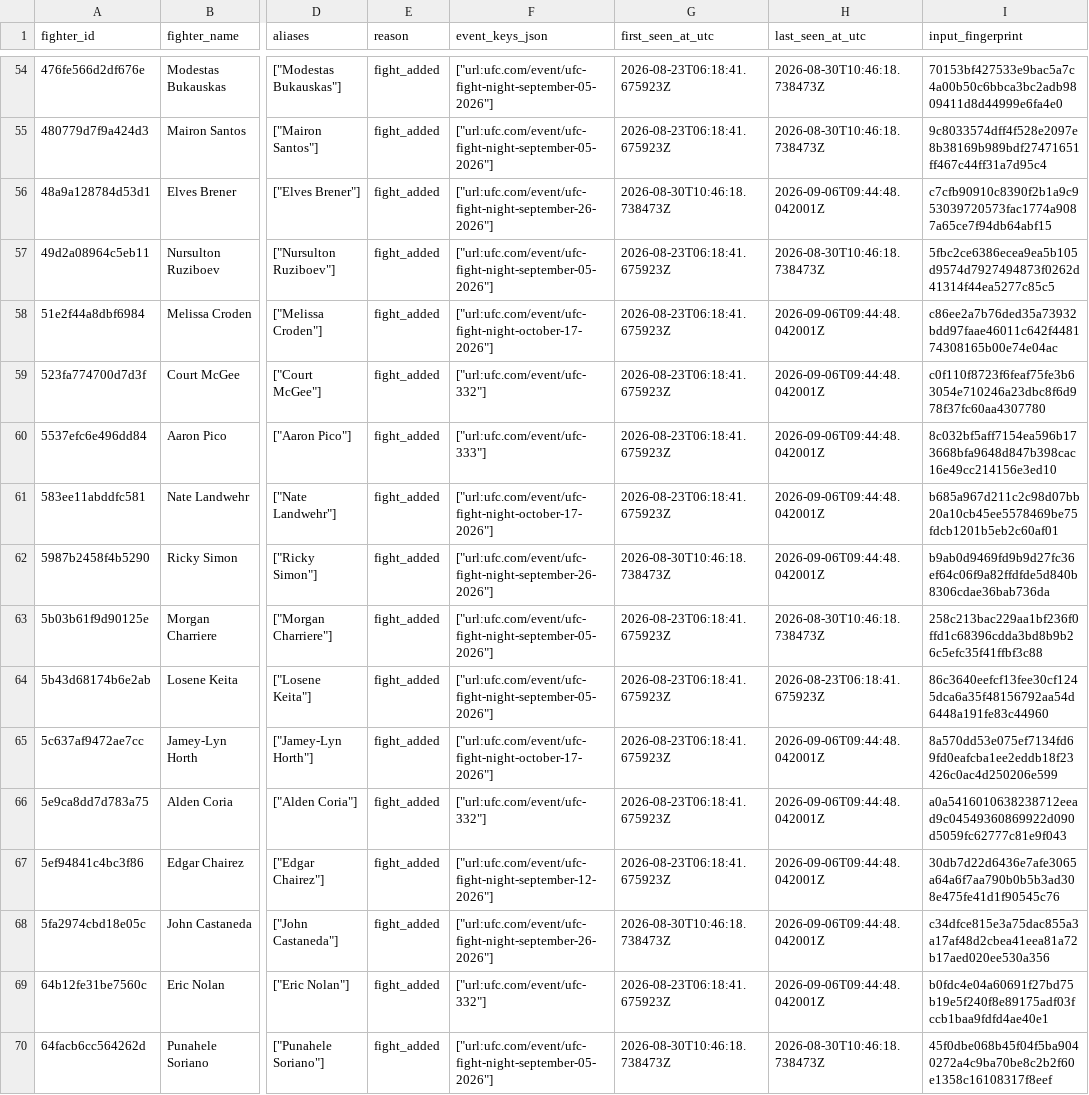
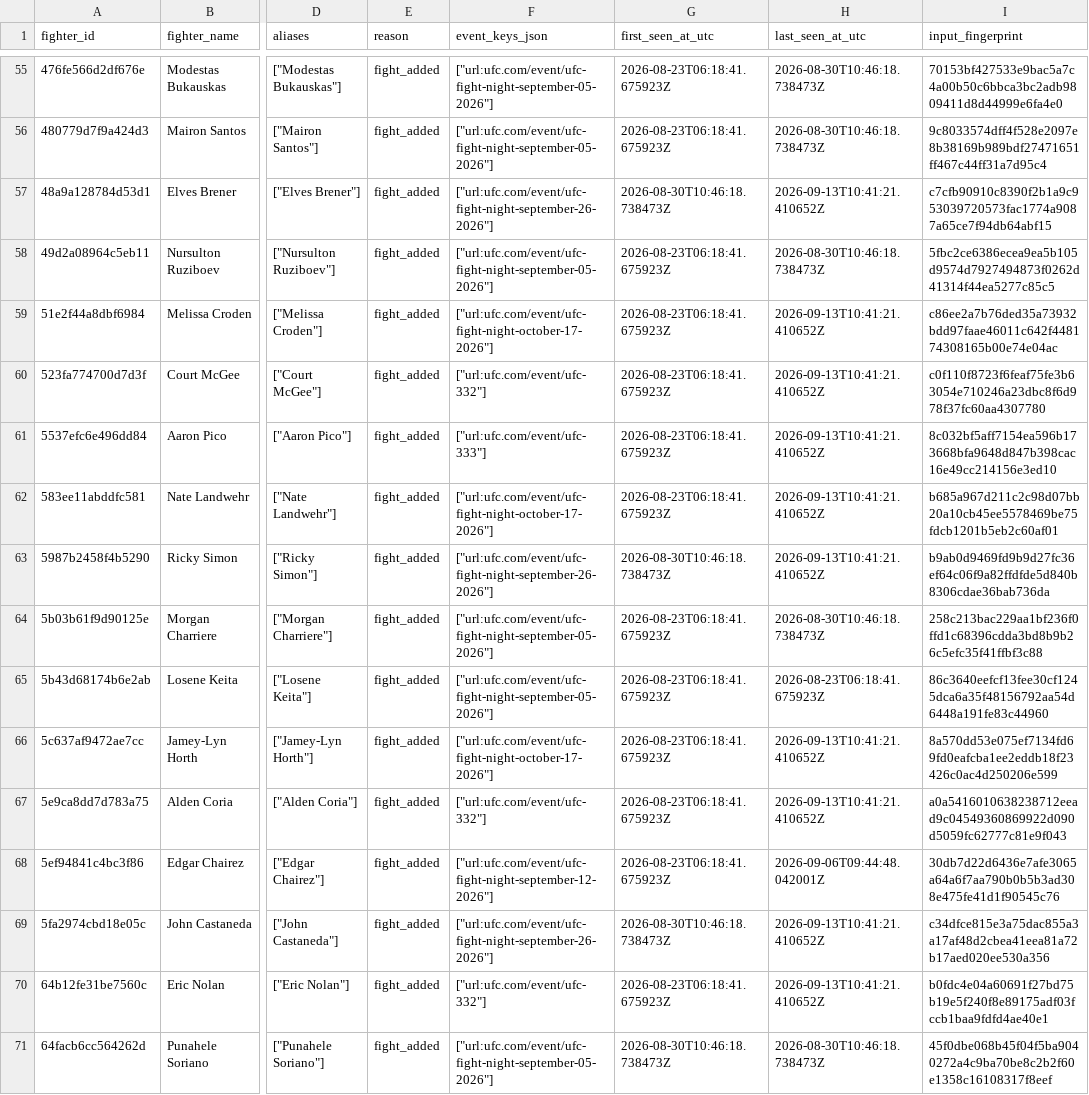
Before and after one commit to nfgems/ufc-betting-bot, a CSV file: data/raw/practical_forward_collection_v1/pre-ufc-candidate-queue.csv, drawn as a sheet; only a part is shown, gaps mark what is left out; addresses are those after the commit; the diff covers the shown part only; the diff names each change by its address in the sheet, - before the commit and + after, or states it on an @@ line.

```diff
--- a/data/raw/practical_forward_collection_v1/pre-ufc-candidate-queue.csv
+++ b/data/raw/practical_forward_collection_v1/pre-ufc-candidate-queue.csv
-H57 (last_seen_at_utc): 2026-09-06T09:44:48.042001Z
+H57 (last_seen_at_utc): 2026-09-13T10:41:21.410652Z
-H59:H63 (last_seen_at_utc): 2026-09-06T09:44:48.042001Z
+H59:H63 (last_seen_at_utc): 2026-09-13T10:41:21.410652Z
-H66:H67 (last_seen_at_utc): 2026-09-06T09:44:48.042001Z
+H66:H67 (last_seen_at_utc): 2026-09-13T10:41:21.410652Z
-H69:H70 (last_seen_at_utc): 2026-09-06T09:44:48.042001Z
+H69:H70 (last_seen_at_utc): 2026-09-13T10:41:21.410652Z
```
Also changed, not shown: 4 added rows and 96 edited cells elsewhere in this file, data/raw/amateur_career_supplement.csv, data/raw/practical_forward_collection_v1/latest-observed-upcoming-targets.csv, 23 other files.
